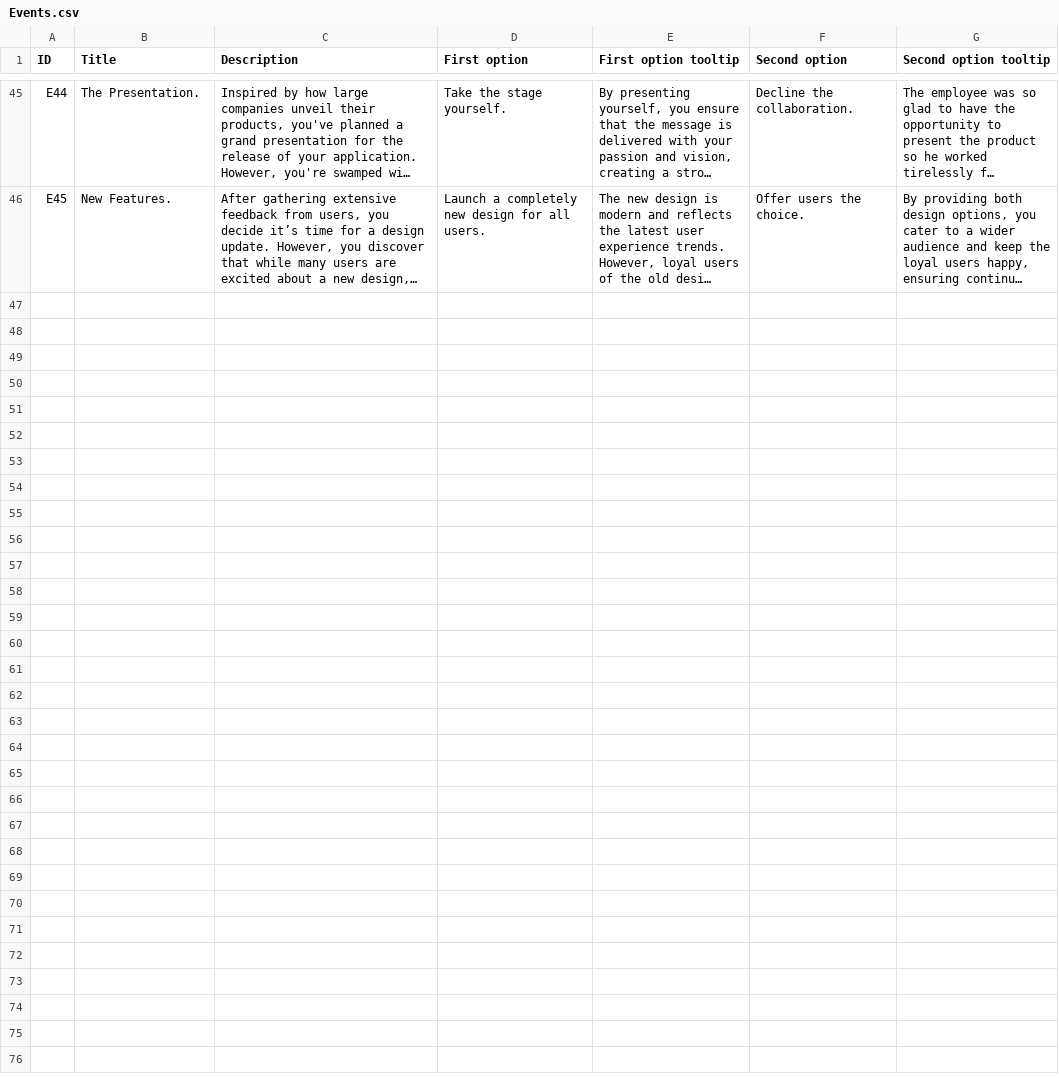
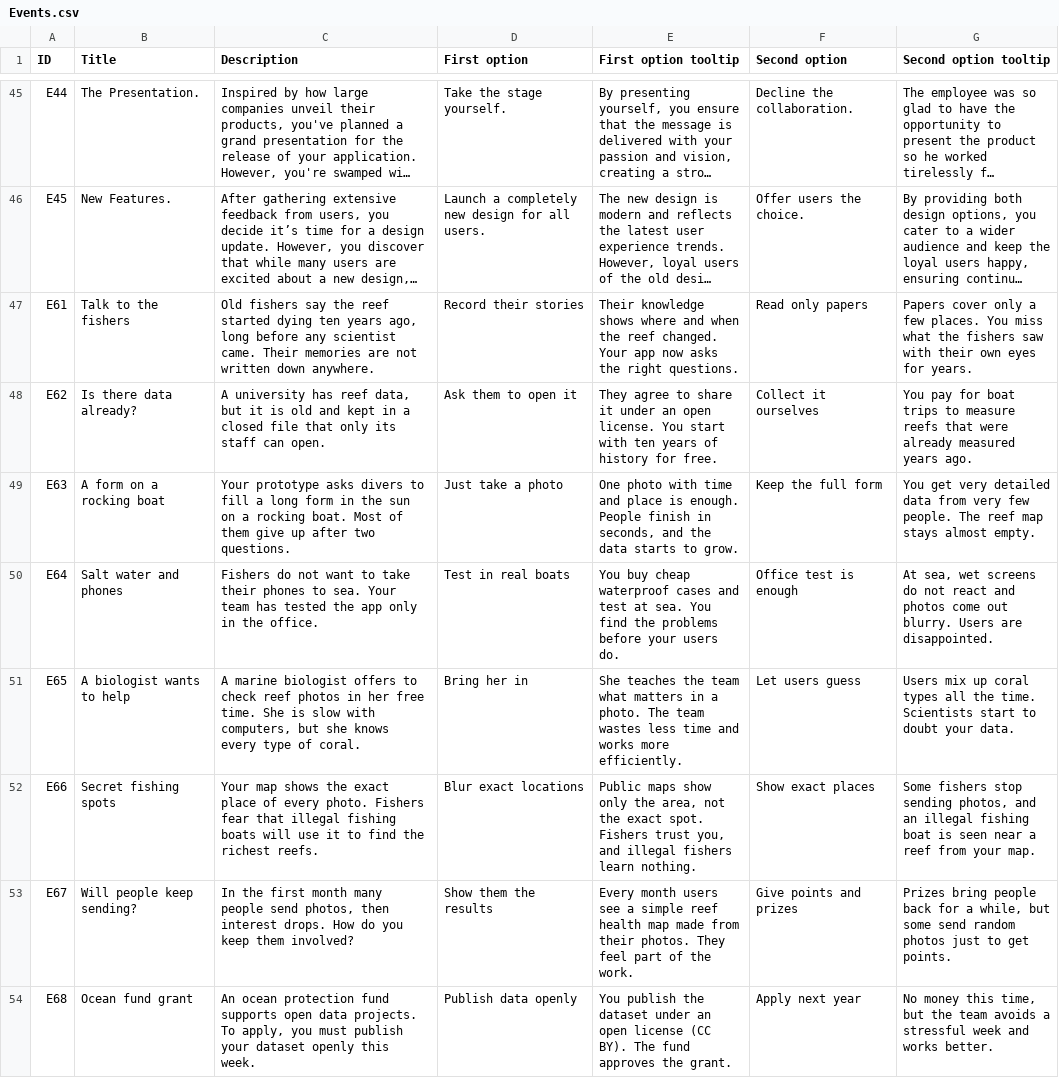
Before and after one commit to Kazakh-British-Technical-University/dpgsim, a CSV file: dpg_sim_export/Data/en/Events.csv, drawn as a sheet; only a part is shown, gaps mark what is left out; long unchanged cells end in …; the diff covers the shown part only; the diff names each change by its address in the sheet, - before the commit and + after, or states it on an @@ line.

Commit message:
Add Coral Reef Watch scenario (SDG 14)

```diff
--- a/dpg_sim_export/Data/en/Events.csv
+++ b/dpg_sim_export/Data/en/Events.csv
+row 47: E61 | Talk to the fishers | Old fishers say the reef started dying ten years ago, long before any scientist came. Their memories are not written down anywhere. | Record their stories | Their knowledge shows where and when the reef changed. Your app now asks the right questions. | Read only papers | Papers cover only a few places. You miss what the fishers saw with their own eyes for years.
+row 48: E62 | Is there data already? | A university has reef data, but it is old and kept in a closed file that only its staff can open. | Ask them to open it | They agree to share it under an open license. You start with ten years of history for free. | Collect it ourselves | You pay for boat trips to measure reefs that were already measured years ago.
+row 49: E63 | A form on a rocking boat | Your prototype asks divers to fill a long form in the sun on a rocking boat. Most of them give up after two questions. | Just take a photo | One photo with time and place is enough. People finish in seconds, and the data starts to grow. | Keep the full form | You get very detailed data from very few people. The reef map stays almost empty.
+row 50: E64 | Salt water and phones | Fishers do not want to take their phones to sea. Your team has tested the app only in the office. | Test in real boats | You buy cheap waterproof cases and test at sea. You find the problems before your users do. | Office test is enough | At sea, wet screens do not react and photos come out blurry. Users are disappointed.
+row 51: E65 | A biologist wants to help | A marine biologist offers to check reef photos in her free time. She is slow with computers, but she knows every type of coral. | Bring her in | She teaches the team what matters in a photo. The team wastes less time and works more efficiently. | Let users guess | Users mix up coral types all the time. Scientists start to doubt your data.
+row 52: E66 | Secret fishing spots | Your map shows the exact place of every photo. Fishers fear that illegal fishing boats will use it to find the richest reefs. | Blur exact locations | Public maps show only the area, not the exact spot. Fishers trust you, and illegal fishers learn nothing. | Show exact places | Some fishers stop sending photos, and an illegal fishing boat is seen near a reef from your map.
+row 53: E67 | Will people keep sending? | In the first month many people send photos, then interest drops. How do you keep them involved? | Show them the results | Every month users see a simple reef health map made from their photos. They feel part of the work. | Give points and prizes | Prizes bring people back for a while, but some send random photos just to get points.
+row 54: E68 | Ocean fund grant | An ocean protection fund supports open data projects. To apply, you must publish your dataset openly this week. | Publish data openly | You publish the dataset under an open license (CC BY). The fund approves the grant. | Apply next year | No money this time, but the team avoids a stressful week and works better.
```
Also changed, not shown: 7 added rows elsewhere in this file, dpg_sim_export/Data/en/Projects.csv, 4 other files.
